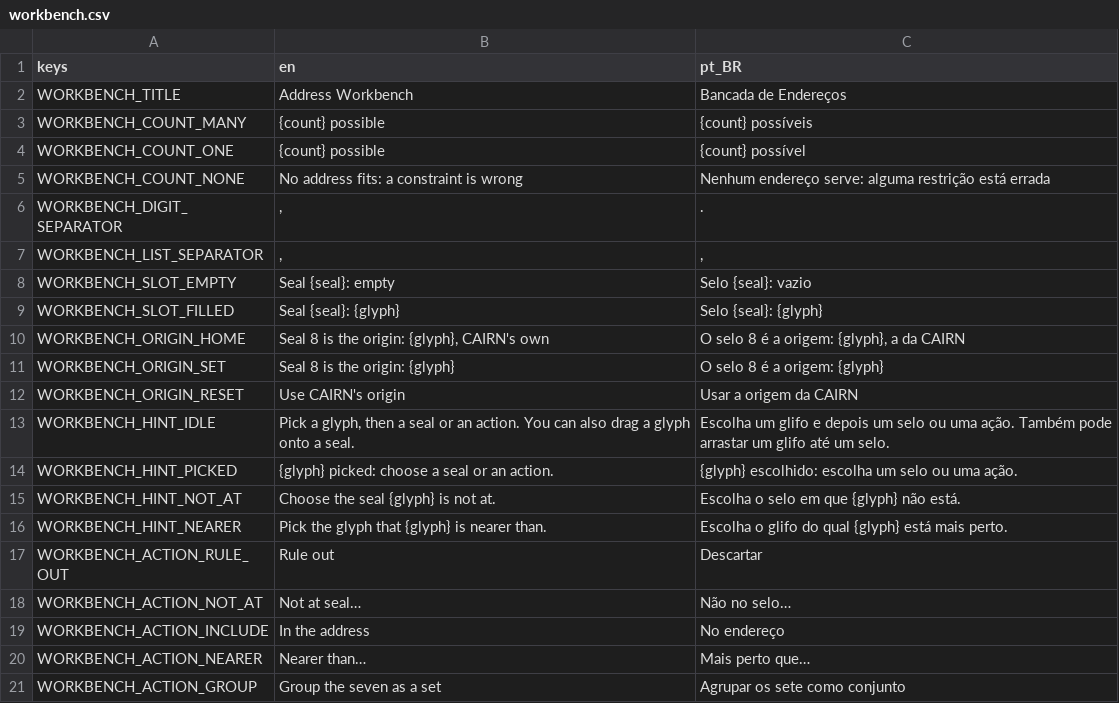
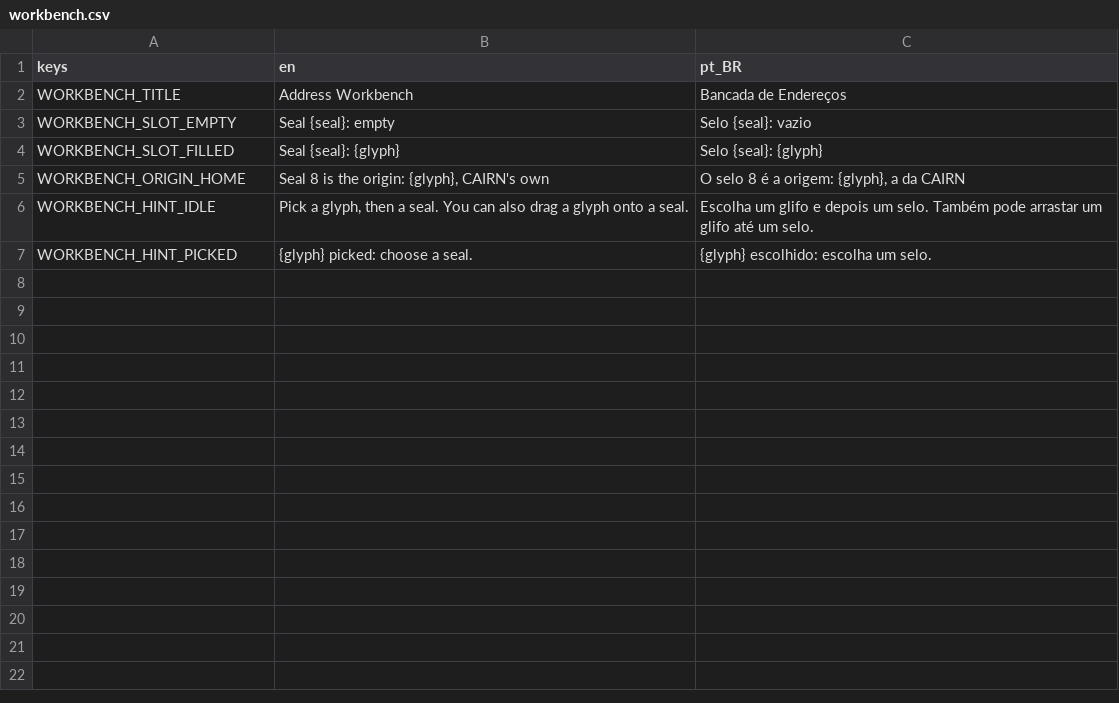
Before and after one commit to lmarcarini/StarPortal, a CSV file: localization/workbench.csv, drawn as a sheet; only a part is shown; the diff covers the shown part only.

```diff
--- a/localization/workbench.csv
+++ b/localization/workbench.csv
@@ -2,7 +2,2 @@ keys,en,pt_BR
 WORKBENCH_TITLE,Address Workbench,Bancada de Endereços
-WORKBENCH_COUNT_MANY,{count} possible,{count} possíveis
-WORKBENCH_COUNT_ONE,{count} possible,{count} possível
-WORKBENCH_COUNT_NONE,No address fits: a constraint is wrong,Nenhum endereço serve: alguma restrição está errada
-WORKBENCH_DIGIT_SEPARATOR,",",.
-WORKBENCH_LIST_SEPARATOR,", ",", "
 WORKBENCH_SLOT_EMPTY,Seal {seal}: empty,Selo {seal}: vazio
@@ -10,12 +5,3 @@ WORKBENCH_SLOT_FILLED,Seal {seal}: {glyph},Selo {seal}: {glyph}
 WORKBENCH_ORIGIN_HOME,"Seal 8 is the origin: {glyph}, CAIRN's own","O selo 8 é a origem: {glyph}, a da CAIRN"
-WORKBENCH_ORIGIN_SET,Seal 8 is the origin: {glyph},O selo 8 é a origem: {glyph}
-WORKBENCH_ORIGIN_RESET,Use CAIRN's origin,Usar a origem da CAIRN
-WORKBENCH_HINT_IDLE,"Pick a glyph, then a seal or an action. You can also drag a glyph onto a seal.",Escolha um glifo e depois um selo ou uma ação. Também pode arrastar um glifo até um selo.
-WORKBENCH_HINT_PICKED,{glyph} picked: choose a seal or an action.,{glyph} escolhido: escolha um selo ou uma ação.
-WORKBENCH_HINT_NOT_AT,Choose the seal {glyph} is not at.,Escolha o selo em que {glyph} não está.
-WORKBENCH_HINT_NEARER,Pick the glyph that {glyph} is nearer than.,Escolha o glifo do qual {glyph} está mais perto.
-WORKBENCH_ACTION_RULE_OUT,Rule out,Descartar
-WORKBENCH_ACTION_NOT_AT,Not at seal…,Não no selo…
-WORKBENCH_ACTION_INCLUDE,In the address,No endereço
-WORKBENCH_ACTION_NEARER,Nearer than…,Mais perto que…
-WORKBENCH_ACTION_GROUP,Group the seven as a set,Agrupar os sete como conjunto
+WORKBENCH_HINT_IDLE,"Pick a glyph, then a seal. You can also drag a glyph onto a seal.",Escolha um glifo e depois um selo. Também pode arrastar um glifo até um selo.
+WORKBENCH_HINT_PICKED,{glyph} picked: choose a seal.,{glyph} escolhido: escolha um selo.
```
Also changed, not shown: 31 removed rows elsewhere in this file, localization/gate.csv, 23 other files.
